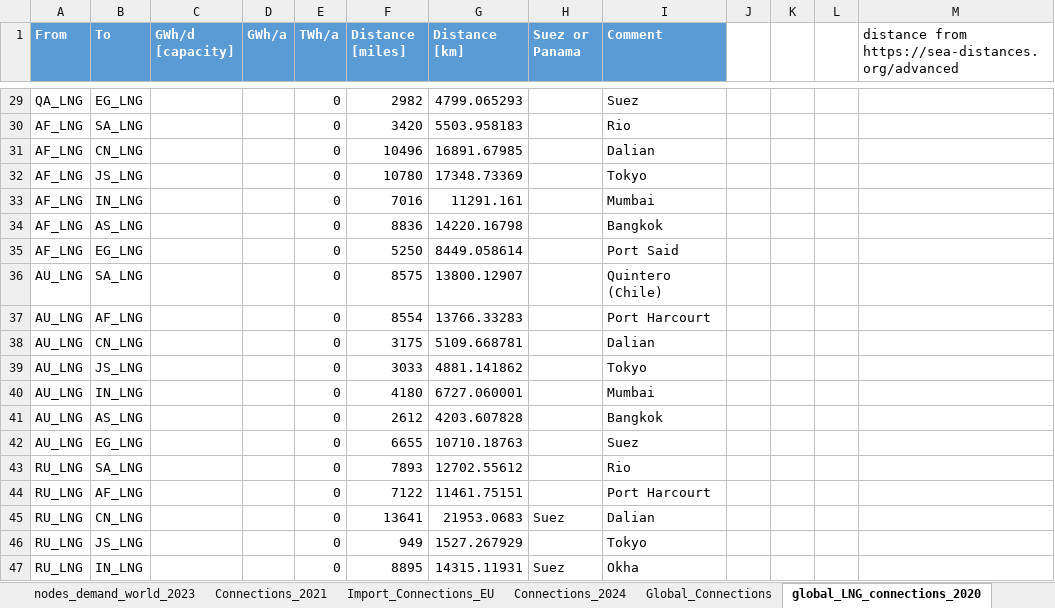
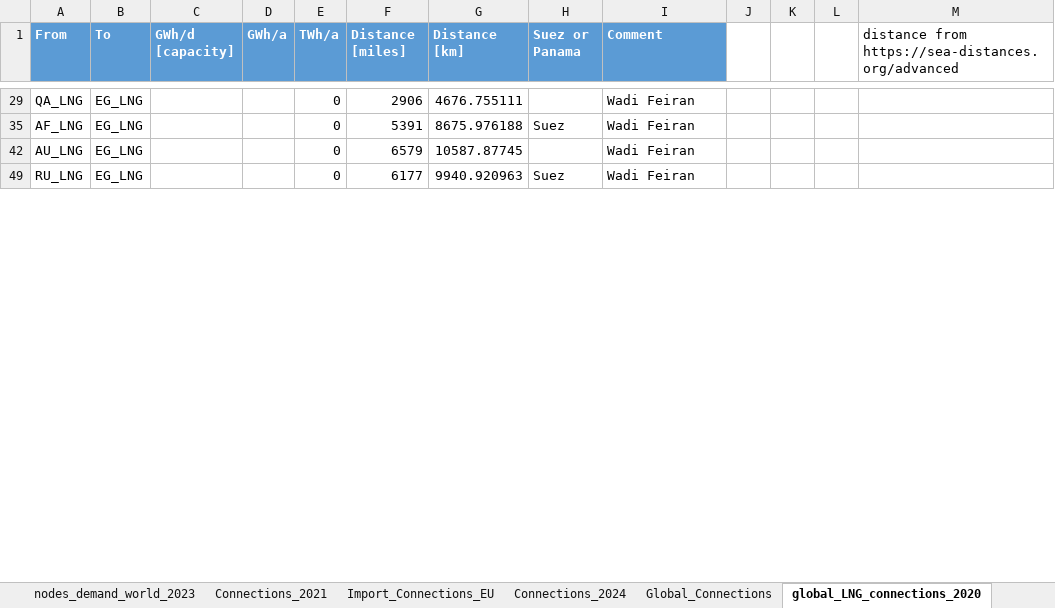
Before and after one commit to CSEI-EU/gas_infrastructure_model, an Excel workbook: 01_data/01_input_data/02_processed/Gas_Import_Russian_Invasion.xlsx, sheet global_LNG_connections_2020, drawn as a sheet; only a part is shown, gaps mark what is left out; values as stored, in another font and other column widths than the file's, no borders; table styles not drawn; removed rows and columns are numbered as before the commit, all else as after; the diff covers the shown part only; the diff names each change by its address in the sheet, - before the commit and + after, or states it on an @@ line.

Commit message:
update global LNG connections 2020
update the port to port information

```diff
--- a/01_data/01_input_data/02_processed/Gas_Import_Russian_Invasion.xlsx (sheet global_LNG_connections_2020)
+++ b/01_data/01_input_data/02_processed/Gas_Import_Russian_Invasion.xlsx (sheet global_LNG_connections_2020)
-F29 (Distance [miles]): 2982
+F29 (Distance [miles]): 2906
-G29 (Distance [km]): 4799.065293
+G29 (Distance [km]): 4676.755111
-I29 (Comment): Suez
+I29 (Comment): Wadi Feiran
-row 30: AF_LNG | SA_LNG |  |  | 0 | 3420 | 5503.958183 |  | Rio
-row 31: AF_LNG | CN_LNG |  |  | 0 | 10496 | 16891.67985 |  | Dalian
-row 32: AF_LNG | JS_LNG |  |  | 0 | 10780 | 17348.73369 |  | Tokyo
-row 33: AF_LNG | IN_LNG |  |  | 0 | 7016 | 11291.161 |  | Mumbai
-row 34: AF_LNG | AS_LNG |  |  | 0 | 8836 | 14220.16798 |  | Bangkok
-F35 (Distance [miles]): 5250
+F35 (Distance [miles]): 5391
-G35 (Distance [km]): 8449.058614
+G35 (Distance [km]): 8675.976188
-H35 (Suez or Panama): (empty)
+H35 (Suez or Panama): Suez
-I35 (Comment): Port Said
+I35 (Comment): Wadi Feiran
@@ row 36 hidden: AU_LNG | SA_LNG |  |  | 0 | 8575 | 13800.12907 |  | Quintero (Chile) @@
@@ row 37 hidden: AU_LNG | AF_LNG |  |  | 0 | 8554 | 13766.33283 |  | Port Harcourt @@
-row 38: AU_LNG | CN_LNG |  |  | 0 | 3175 | 5109.668781 |  | Dalian
@@ row 39 hidden: AU_LNG | JS_LNG |  |  | 0 | 3033 | 4881.141862 |  | Tokyo @@
-row 40: AU_LNG | IN_LNG |  |  | 0 | 4180 | 6727.060001 |  | Mumbai
@@ row 41 hidden: AU_LNG | AS_LNG |  |  | 0 | 2612 | 4203.607828 |  | Bangkok @@
-F42 (Distance [miles]): 6655
+F42 (Distance [miles]): 6579
-G42 (Distance [km]): 10710.18763
+G42 (Distance [km]): 10587.87745
-I42 (Comment): Suez
+I42 (Comment): Wadi Feiran
@@ row 43 hidden: RU_LNG | SA_LNG |  |  | 0 | 7893 | 12702.55612 |  | Rio @@
@@ row 44 hidden: RU_LNG | AF_LNG |  |  | 0 | 7122 | 11461.75151 |  | Port Harcourt @@
-B49 (To): CN_LNG
+B49 (To): EG_LNG
-F49 (Distance [miles]): 13641
+F49 (Distance [miles]): 6177
-G49 (Distance [km]): 21953.0683
+G49 (Distance [km]): 9940.920963
-I49 (Comment): Dalian
+I49 (Comment): Wadi Feiran
@@ row 46 hidden: RU_LNG | JS_LNG |  |  | 0 | 949 | 1527.267929 |  | Tokyo @@
@@ row 47 hidden: RU_LNG | IN_LNG |  |  | 0 | 8895 | 14315.11931 | Suez | Okha @@
```
Also changed, not shown: 42 removed rows, 107 hidden or unhidden rows and 12 edited cells elsewhere in this sheet, formulas that keep their value, hidden cells.
